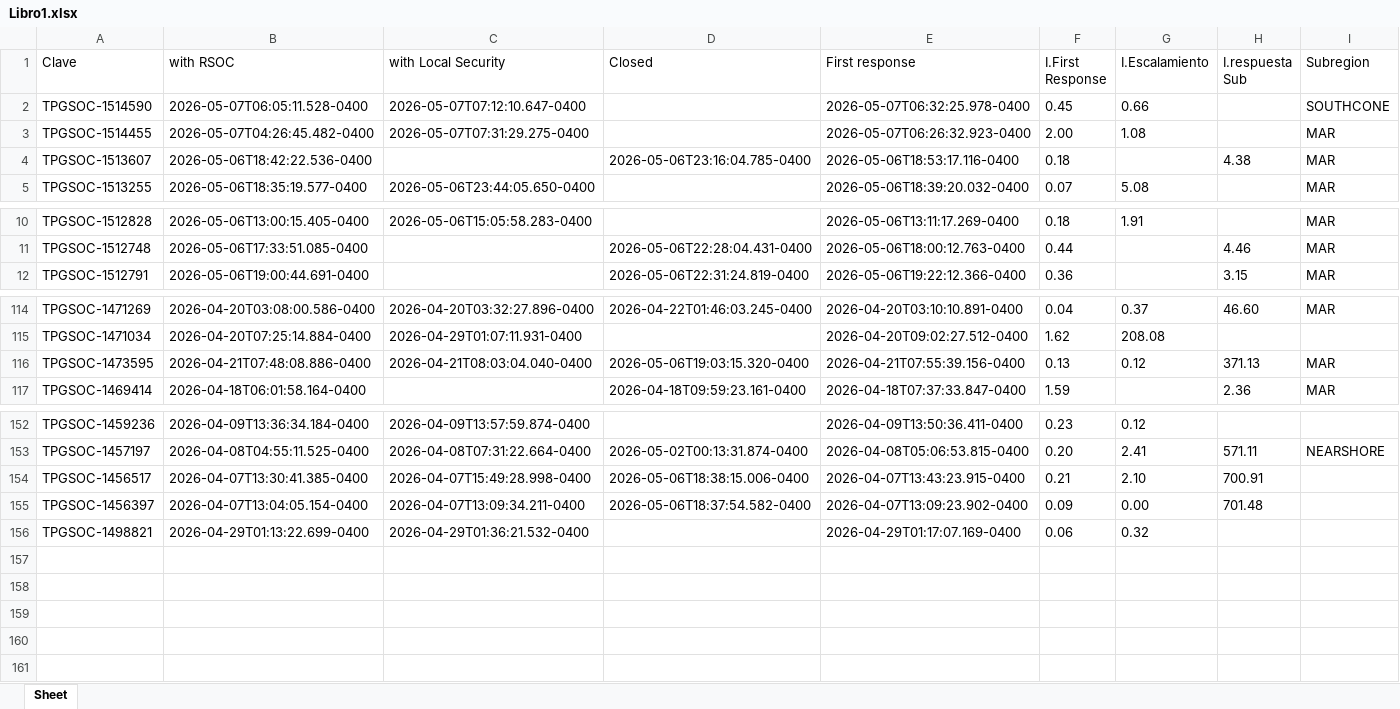
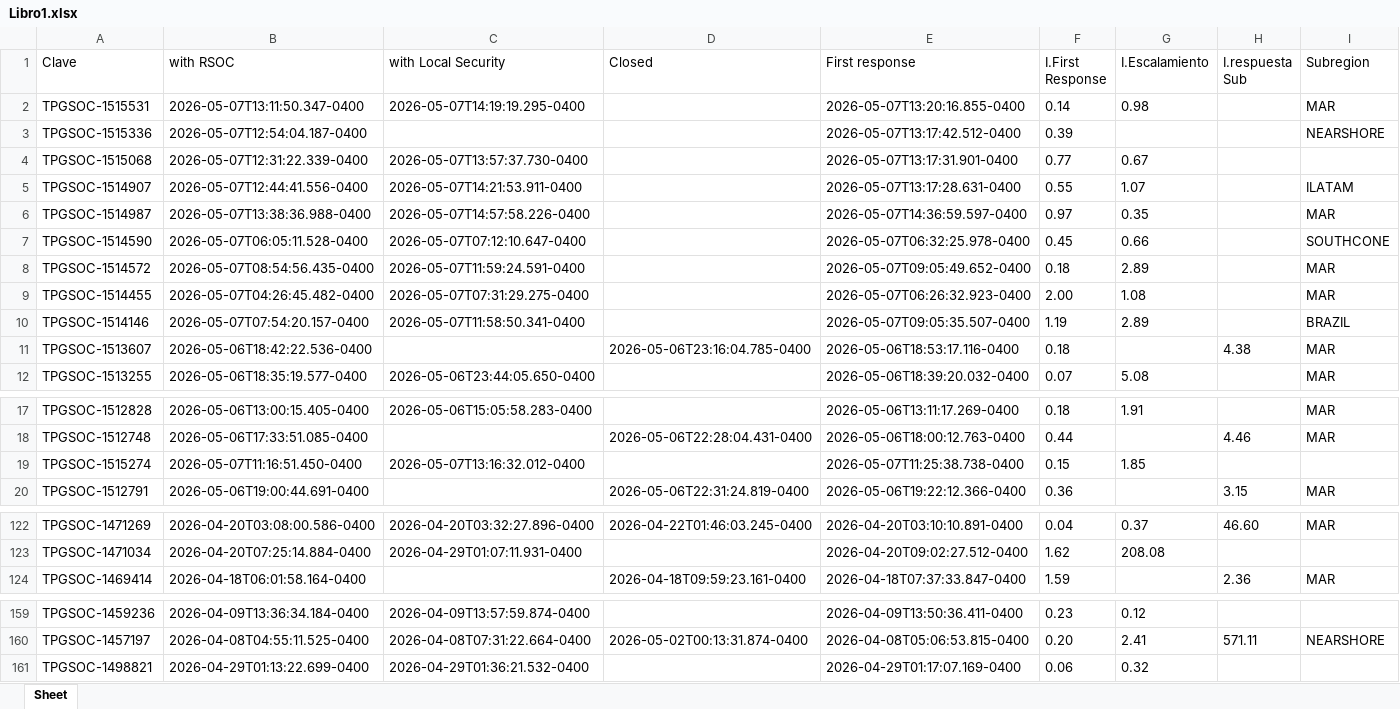
Before and after one commit to angeval25/TS, an Excel workbook: Libro1.xlsx, sheet Sheet, drawn as a sheet; only a part is shown, gaps mark what is left out; values as stored, in another font and other column widths than the file's, no borders; removed rows and columns are numbered as before the commit, all else as after; the diff covers the shown part only; the diff names each change by its address in the sheet, - before the commit and + after, or states it on an @@ line.

Commit message:
Auto-update Libro1.xlsx 2026-05-07 21:06:20 UTC

```diff
--- a/Libro1.xlsx (sheet Sheet)
+++ b/Libro1.xlsx (sheet Sheet)
+row 2: TPGSOC-1515531 | 2026-05-07T13:11:50.347-0400 | 2026-05-07T14:19:19.295-0400 |  | 2026-05-07T13:20:16.855-0400 | 0.14 | 0.98 |  | MAR
+row 3: TPGSOC-1515336 | 2026-05-07T12:54:04.187-0400 |  |  | 2026-05-07T13:17:42.512-0400 | 0.39 |  |  | NEARSHORE
+row 4: TPGSOC-1515068 | 2026-05-07T12:31:22.339-0400 | 2026-05-07T13:57:37.730-0400 |  | 2026-05-07T13:17:31.901-0400 | 0.77 | 0.67
+row 5: TPGSOC-1514907 | 2026-05-07T12:44:41.556-0400 | 2026-05-07T14:21:53.911-0400 |  | 2026-05-07T13:17:28.631-0400 | 0.55 | 1.07 |  | ILATAM
+row 6: TPGSOC-1514987 | 2026-05-07T13:38:36.988-0400 | 2026-05-07T14:57:58.226-0400 |  | 2026-05-07T14:36:59.597-0400 | 0.97 | 0.35 |  | MAR
+row 8: TPGSOC-1514572 | 2026-05-07T08:54:56.435-0400 | 2026-05-07T11:59:24.591-0400 |  | 2026-05-07T09:05:49.652-0400 | 0.18 | 2.89 |  | MAR
+row 10: TPGSOC-1514146 | 2026-05-07T07:54:20.157-0400 | 2026-05-07T11:58:50.341-0400 |  | 2026-05-07T09:05:35.507-0400 | 1.19 | 2.89 |  | BRAZIL
+row 19: TPGSOC-1515274 | 2026-05-07T11:16:51.450-0400 | 2026-05-07T13:16:32.012-0400 |  | 2026-05-07T11:25:38.738-0400 | 0.15 | 1.85
-row 116: TPGSOC-1473595 | 2026-04-21T07:48:08.886-0400 | 2026-04-21T08:03:04.040-0400 | 2026-05-06T19:03:15.320-0400 | 2026-04-21T07:55:39.156-0400 | 0.13 | 0.12 | 371.13 | MAR
-row 154: TPGSOC-1456517 | 2026-04-07T13:30:41.385-0400 | 2026-04-07T15:49:28.998-0400 | 2026-05-06T18:38:15.006-0400 | 2026-04-07T13:43:23.915-0400 | 0.21 | 2.10 | 700.91
-row 155: TPGSOC-1456397 | 2026-04-07T13:04:05.154-0400 | 2026-04-07T13:09:34.211-0400 | 2026-05-06T18:37:54.582-0400 | 2026-04-07T13:09:23.902-0400 | 0.09 | 0.00 | 701.48
```
Also changed, not shown: 42 edited cells elsewhere in this sheet.
